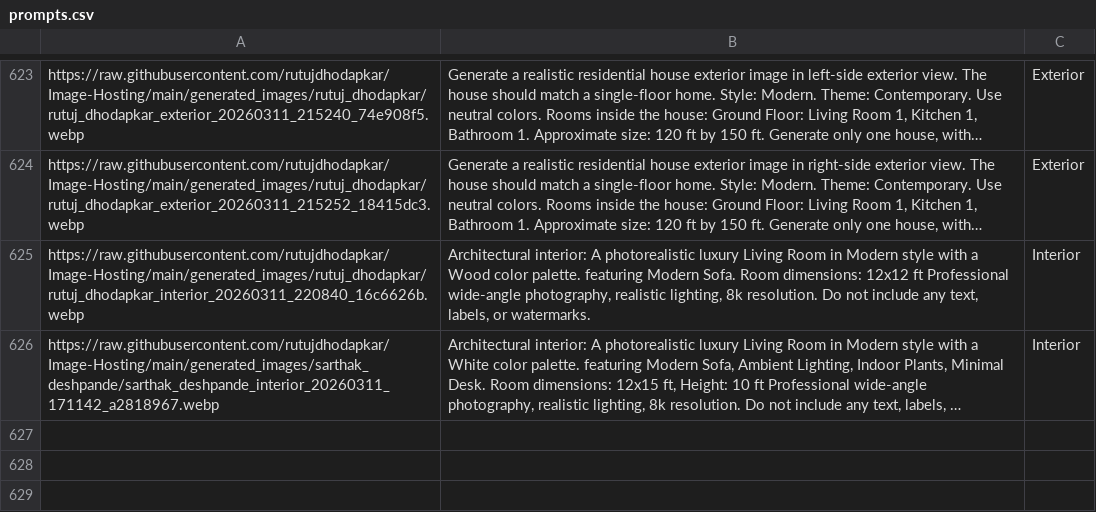
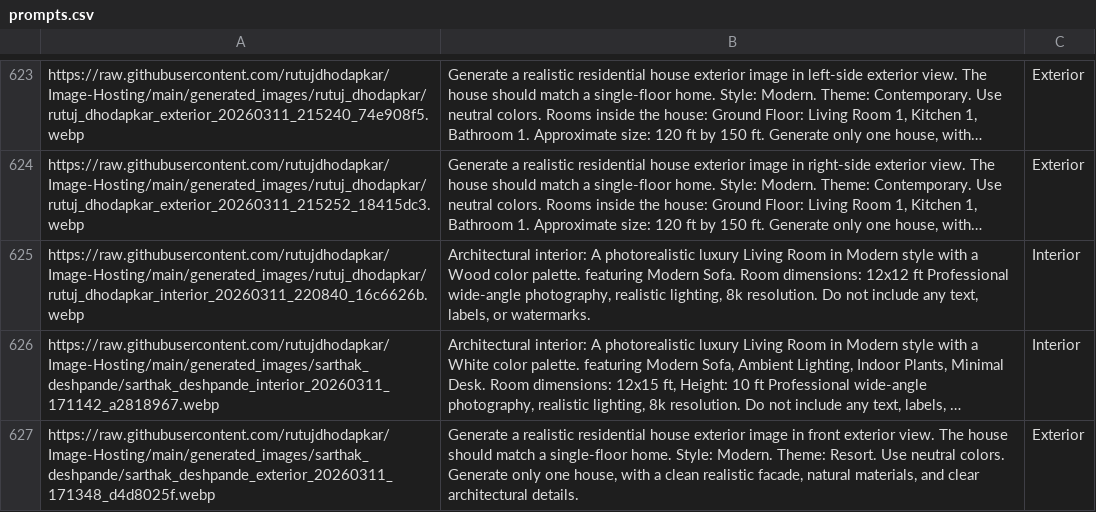
Before and after one commit to rutujdhodapkar/Image-Hosting, a CSV file: prompts.csv, drawn as a sheet; only a part is shown, gaps mark what is left out; long unchanged cells end in …; the diff names each change by its address in the sheet, - before the commit and + after, or states it on an @@ line.

Commit message:
Update prompts.csv with new Exterior

```diff
--- a/prompts.csv
+++ b/prompts.csv
+row 627: https://raw.githubusercontent.com/rutujdhodapkar/Image-Hosting/main/generated_images/sarthak_deshpande/sarthak_deshpande_exterior_20260311_171348_d4d8025f.webp | Generate a realistic residential house exterior image in front exterior view. The house should match a single-floor home. Style: Modern. Theme: Resort. Use neutral colors. Generate only one house, with a clean realistic facade, natural materials, and clear architectural details. | Exterior
```
